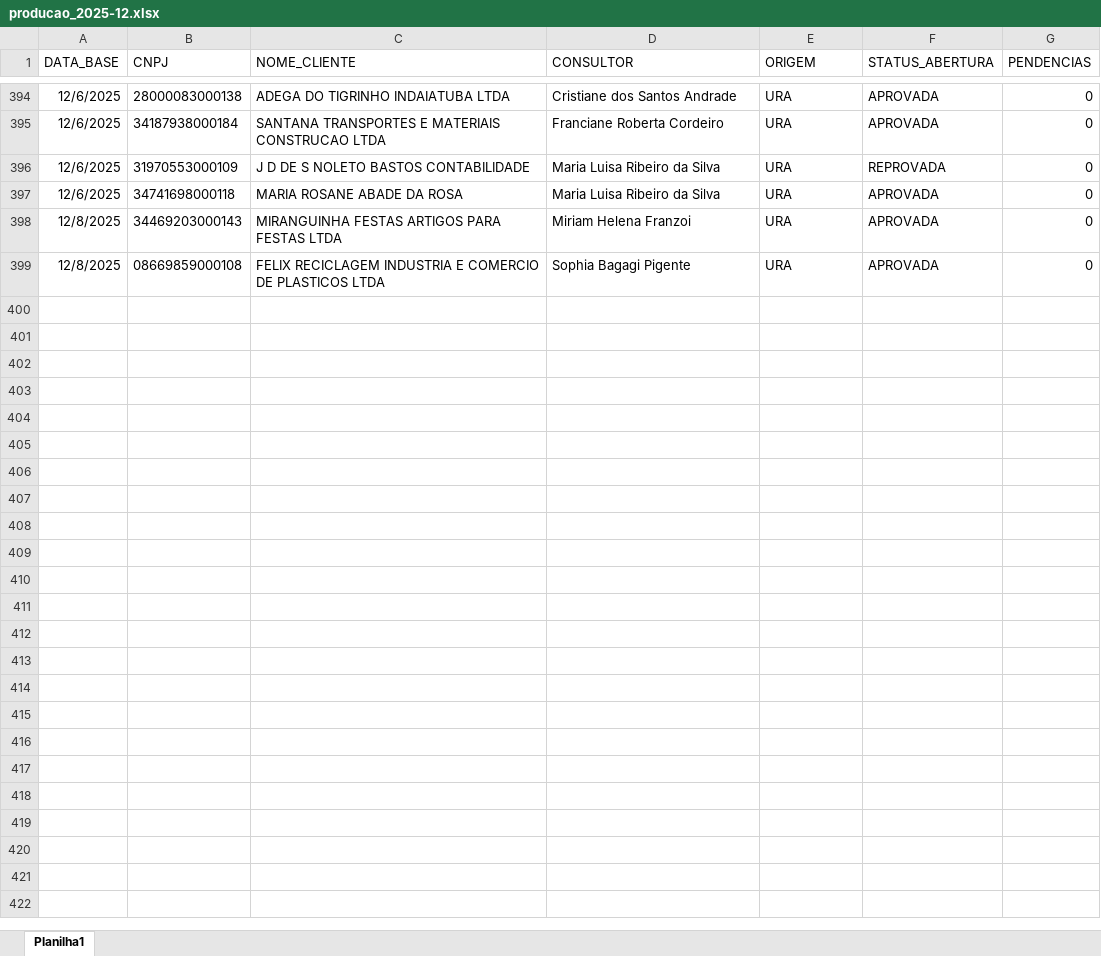
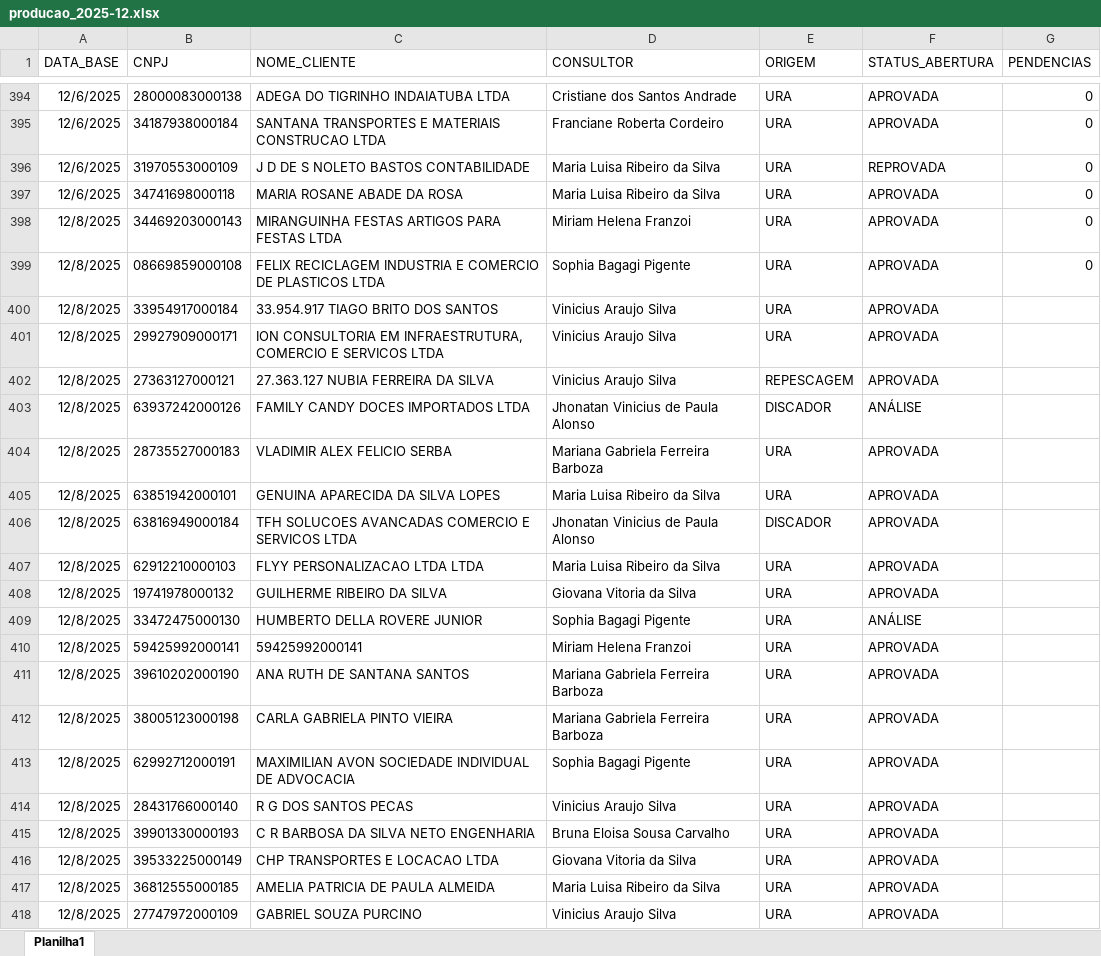
Before and after one commit to Augusto05/atlas, an Excel workbook: first-atlas/producao_2025-12.xlsx, sheet Planilha1, drawn as a sheet; only a part is shown, gaps mark what is left out; values as stored, in another font and other column widths than the file's, no borders; the diff covers the shown part only; the diff names each change by its address in the sheet, - before the commit and + after, or states it on an @@ line.

Commit message:
updated producao

```diff
--- a/first-atlas/producao_2025-12.xlsx (sheet Planilha1)
+++ b/first-atlas/producao_2025-12.xlsx (sheet Planilha1)
+row 400: 12/8/2025 | 33954917000184 | 33.954.917 TIAGO BRITO DOS SANTOS | Vinicius Araujo Silva | URA | APROVADA
+row 401: 12/8/2025 | 29927909000171 | ION CONSULTORIA EM INFRAESTRUTURA, COMERCIO E SERVICOS LTDA | Vinicius Araujo Silva | URA | APROVADA
+row 402: 12/8/2025 | 27363127000121 | 27.363.127 NUBIA FERREIRA DA SILVA | Vinicius Araujo Silva | REPESCAGEM | APROVADA
+row 403: 12/8/2025 | 63937242000126 | FAMILY CANDY DOCES IMPORTADOS LTDA | Jhonatan Vinicius de Paula Alonso | DISCADOR | ANÁLISE
+row 404: 12/8/2025 | 28735527000183 | VLADIMIR ALEX FELICIO SERBA | Mariana Gabriela Ferreira Barboza | URA | APROVADA
+row 405: 12/8/2025 | 63851942000101 | GENUINA APARECIDA DA SILVA LOPES | Maria Luisa Ribeiro da Silva | URA | APROVADA
+row 406: 12/8/2025 | 63816949000184 | TFH SOLUCOES AVANCADAS COMERCIO E SERVICOS LTDA | Jhonatan Vinicius de Paula Alonso | DISCADOR | APROVADA
+row 407: 12/8/2025 | 62912210000103 | FLYY PERSONALIZACAO LTDA LTDA | Maria Luisa Ribeiro da Silva | URA | APROVADA
+row 408: 12/8/2025 | 19741978000132 | GUILHERME RIBEIRO DA SILVA | Giovana Vitoria da Silva | URA | APROVADA
+row 409: 12/8/2025 | 33472475000130 | HUMBERTO DELLA ROVERE JUNIOR | Sophia Bagagi Pigente | URA | ANÁLISE
+row 410: 12/8/2025 | 59425992000141 | 59425992000141 | Miriam Helena Franzoi | URA | APROVADA
+row 411: 12/8/2025 | 39610202000190 | ANA RUTH DE SANTANA SANTOS | Mariana Gabriela Ferreira Barboza | URA | APROVADA
+row 412: 12/8/2025 | 38005123000198 | CARLA GABRIELA PINTO VIEIRA | Mariana Gabriela Ferreira Barboza | URA | APROVADA
+row 413: 12/8/2025 | 62992712000191 | MAXIMILIAN AVON SOCIEDADE INDIVIDUAL DE ADVOCACIA | Sophia Bagagi Pigente | URA | APROVADA
+row 414: 12/8/2025 | 28431766000140 | R G DOS SANTOS PECAS | Vinicius Araujo Silva | URA | APROVADA
+row 415: 12/8/2025 | 39901330000193 | C R BARBOSA DA SILVA NETO ENGENHARIA | Bruna Eloisa Sousa Carvalho | URA | APROVADA
+row 416: 12/8/2025 | 39533225000149 | CHP TRANSPORTES E LOCACAO LTDA | Giovana Vitoria da Silva | URA | APROVADA
+row 417: 12/8/2025 | 36812555000185 | AMELIA PATRICIA DE PAULA ALMEIDA | Maria Luisa Ribeiro da Silva | URA | APROVADA
+row 418: 12/8/2025 | 27747972000109 | GABRIEL SOUZA PURCINO | Vinicius Araujo Silva | URA | APROVADA
```
Also changed, not shown: 45 added rows elsewhere in this sheet, 1 other file.
